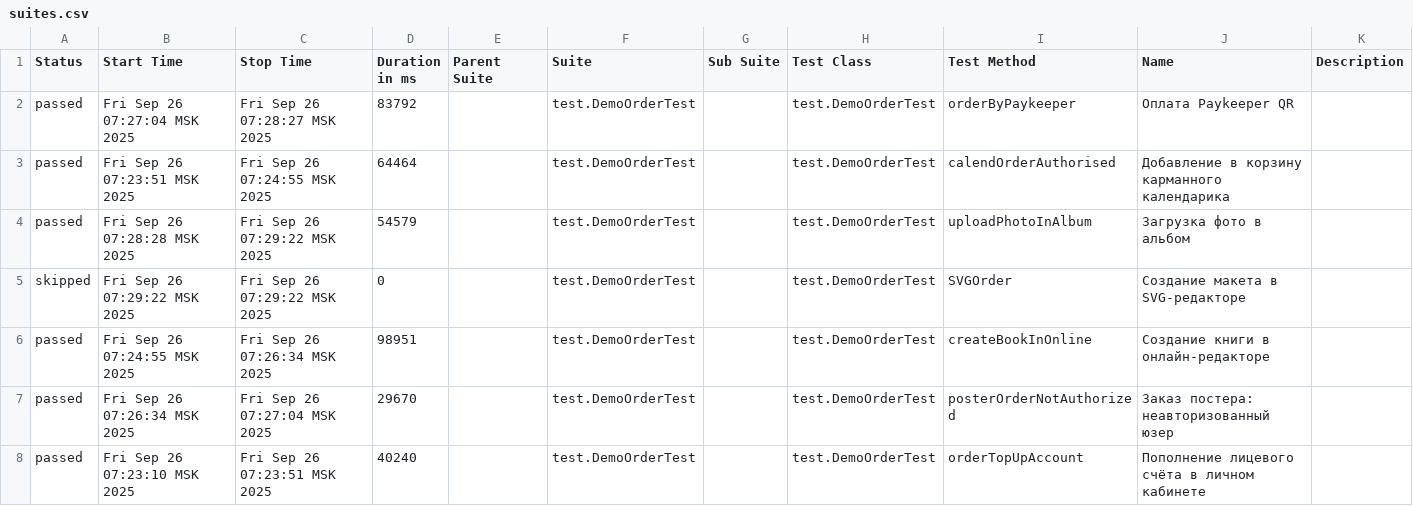
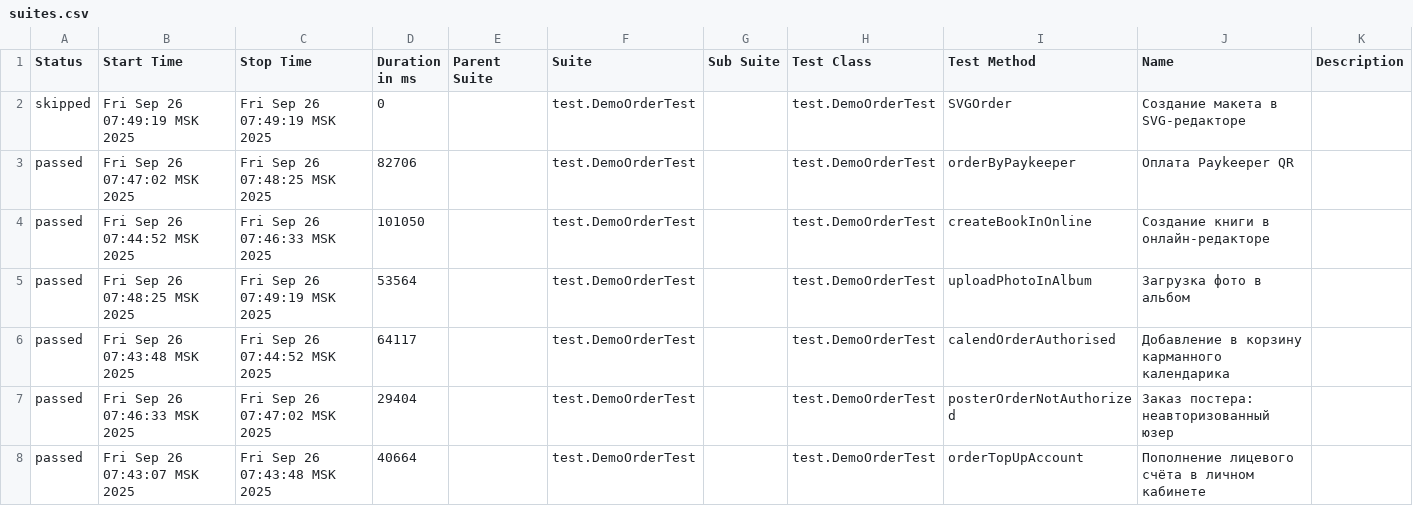
Before and after one commit to polinam-netprint/allure-reports-for-web, a CSV file: web-master/data/suites.csv, drawn as a sheet.

Commit message:
Update report for master

```diff
--- a/web-master/data/suites.csv
+++ b/web-master/data/suites.csv
@@ -1,8 +1,8 @@
 "Status","Start Time","Stop Time","Duration in ms","Parent Suite","Suite","Sub Suite","Test Class","Test Method","Name","Description"
-"passed","Fri Sep 26 07:27:04 MSK 2025","Fri Sep 26 07:28:27 MSK 2025","83792","","test.DemoOrderTest","","test.DemoOrderTest","orderByPaykeeper","Оплата Paykeeper QR",""
-"passed","Fri Sep 26 07:23:51 MSK 2025","Fri Sep 26 07:24:55 MSK 2025","64464","","test.DemoOrderTest","","test.DemoOrderTest","calendOrderAuthorised","Добавление в корзину карманного календарика",""
-"passed","Fri Sep 26 07:28:28 MSK 2025","Fri Sep 26 07:29:22 MSK 2025","54579","","test.DemoOrderTest","","test.DemoOrderTest","uploadPhotoInAlbum","Загрузка фото в альбом",""
-"skipped","Fri Sep 26 07:29:22 MSK 2025","Fri Sep 26 07:29:22 MSK 2025","0","","test.DemoOrderTest","","test.DemoOrderTest","SVGOrder","Создание макета в SVG-редакторе",""
-"passed","Fri Sep 26 07:24:55 MSK 2025","Fri Sep 26 07:26:34 MSK 2025","98951","","test.DemoOrderTest","","test.DemoOrderTest","createBookInOnline","Создание книги в онлайн-редакторе",""
-"passed","Fri Sep 26 07:26:34 MSK 2025","Fri Sep 26 07:27:04 MSK 2025","29670","","test.DemoOrderTest","","test.DemoOrderTest","posterOrderNotAuthorized","Заказ постера: неавторизованный юзер",""
-"passed","Fri Sep 26 07:23:10 MSK 2025","Fri Sep 26 07:23:51 MSK 2025","40240","","test.DemoOrderTest","","test.DemoOrderTest","orderTopUpAccount","Пополнение лицевого счёта в личном кабинете",""
+"skipped","Fri Sep 26 07:49:19 MSK 2025","Fri Sep 26 07:49:19 MSK 2025","0","","test.DemoOrderTest","","test.DemoOrderTest","SVGOrder","Создание макета в SVG-редакторе",""
+"passed","Fri Sep 26 07:47:02 MSK 2025","Fri Sep 26 07:48:25 MSK 2025","82706","","test.DemoOrderTest","","test.DemoOrderTest","orderByPaykeeper","Оплата Paykeeper QR",""
+"passed","Fri Sep 26 07:44:52 MSK 2025","Fri Sep 26 07:46:33 MSK 2025","101050","","test.DemoOrderTest","","test.DemoOrderTest","createBookInOnline","Создание книги в онлайн-редакторе",""
+"passed","Fri Sep 26 07:48:25 MSK 2025","Fri Sep 26 07:49:19 MSK 2025","53564","","test.DemoOrderTest","","test.DemoOrderTest","uploadPhotoInAlbum","Загрузка фото в альбом",""
+"passed","Fri Sep 26 07:43:48 MSK 2025","Fri Sep 26 07:44:52 MSK 2025","64117","","test.DemoOrderTest","","test.DemoOrderTest","calendOrderAuthorised","Добавление в корзину карманного календарика",""
+"passed","Fri Sep 26 07:46:33 MSK 2025","Fri Sep 26 07:47:02 MSK 2025","29404","","test.DemoOrderTest","","test.DemoOrderTest","posterOrderNotAuthorized","Заказ постера: неавторизованный юзер",""
+"passed","Fri Sep 26 07:43:07 MSK 2025","Fri Sep 26 07:43:48 MSK 2025","40664","","test.DemoOrderTest","","test.DemoOrderTest","orderTopUpAccount","Пополнение лицевого счёта в личном кабинете",""
```
Also changed, not shown: 20 other files.
